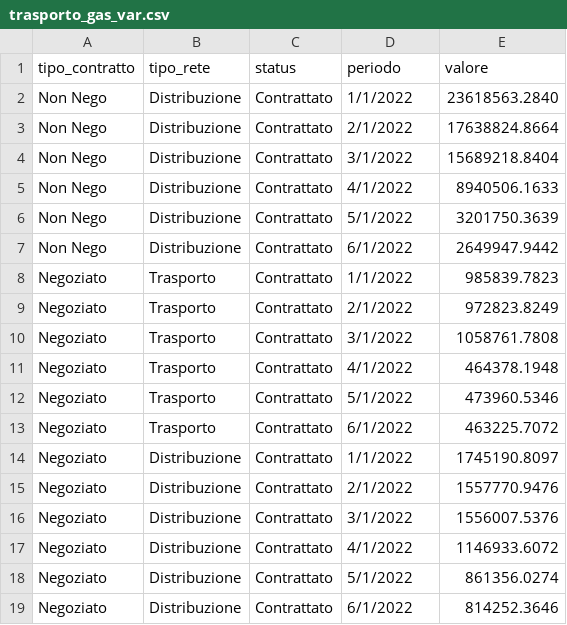
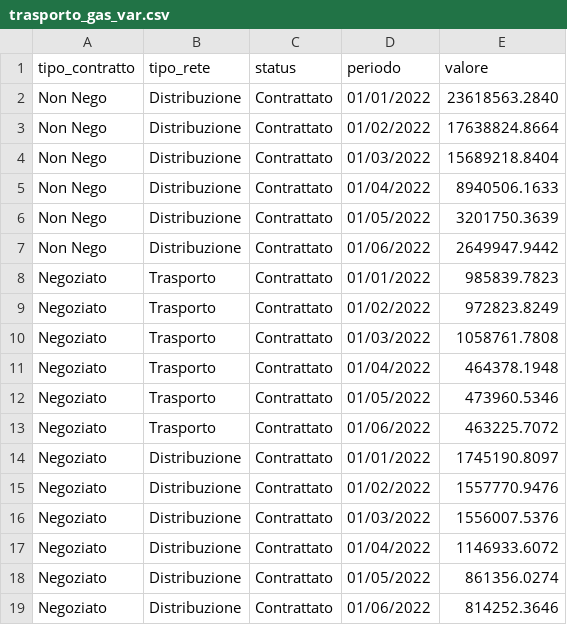
Before and after one commit to DBasilico/file_caricamento, a CSV file: CRV/trasporto_gas_var.csv, drawn as a sheet.

```diff
--- a/CRV/trasporto_gas_var.csv
+++ b/CRV/trasporto_gas_var.csv
@@ -1,19 +1,19 @@
 tipo_contratto;tipo_rete;status;periodo;valore
-Non Nego;Distribuzione;Contrattato;1/1/2022;23618563.2840
-Non Nego;Distribuzione;Contrattato;2/1/2022;17638824.8664
-Non Nego;Distribuzione;Contrattato;3/1/2022;15689218.8404
-Non Nego;Distribuzione;Contrattato;4/1/2022;8940506.1633
-Non Nego;Distribuzione;Contrattato;5/1/2022;3201750.3639
-Non Nego;Distribuzione;Contrattato;6/1/2022;2649947.9442
-Negoziato;Trasporto;Contrattato;1/1/2022;985839.7823
-Negoziato;Trasporto;Contrattato;2/1/2022;972823.8249
-Negoziato;Trasporto;Contrattato;3/1/2022;1058761.7808
-Negoziato;Trasporto;Contrattato;4/1/2022;464378.1948
-Negoziato;Trasporto;Contrattato;5/1/2022;473960.5346
-Negoziato;Trasporto;Contrattato;6/1/2022;463225.7072
-Negoziato;Distribuzione;Contrattato;1/1/2022;1745190.8097
-Negoziato;Distribuzione;Contrattato;2/1/2022;1557770.9476
-Negoziato;Distribuzione;Contrattato;3/1/2022;1556007.5376
-Negoziato;Distribuzione;Contrattato;4/1/2022;1146933.6072
-Negoziato;Distribuzione;Contrattato;5/1/2022;861356.0274
-Negoziato;Distribuzione;Contrattato;6/1/2022;814252.3646
+Non Nego;Distribuzione;Contrattato;01/01/2022;23618563.2840
+Non Nego;Distribuzione;Contrattato;01/02/2022;17638824.8664
+Non Nego;Distribuzione;Contrattato;01/03/2022;15689218.8404
+Non Nego;Distribuzione;Contrattato;01/04/2022;8940506.1633
+Non Nego;Distribuzione;Contrattato;01/05/2022;3201750.3639
+Non Nego;Distribuzione;Contrattato;01/06/2022;2649947.9442
+Negoziato;Trasporto;Contrattato;01/01/2022;985839.7823
+Negoziato;Trasporto;Contrattato;01/02/2022;972823.8249
+Negoziato;Trasporto;Contrattato;01/03/2022;1058761.7808
+Negoziato;Trasporto;Contrattato;01/04/2022;464378.1948
+Negoziato;Trasporto;Contrattato;01/05/2022;473960.5346
+Negoziato;Trasporto;Contrattato;01/06/2022;463225.7072
+Negoziato;Distribuzione;Contrattato;01/01/2022;1745190.8097
+Negoziato;Distribuzione;Contrattato;01/02/2022;1557770.9476
+Negoziato;Distribuzione;Contrattato;01/03/2022;1556007.5376
+Negoziato;Distribuzione;Contrattato;01/04/2022;1146933.6072
+Negoziato;Distribuzione;Contrattato;01/05/2022;861356.0274
+Negoziato;Distribuzione;Contrattato;01/06/2022;814252.3646
```
Also changed, not shown: CRV/costi_trasporto_pwr.csv, CRV/driver_default_fasce.csv, 2 other files.
